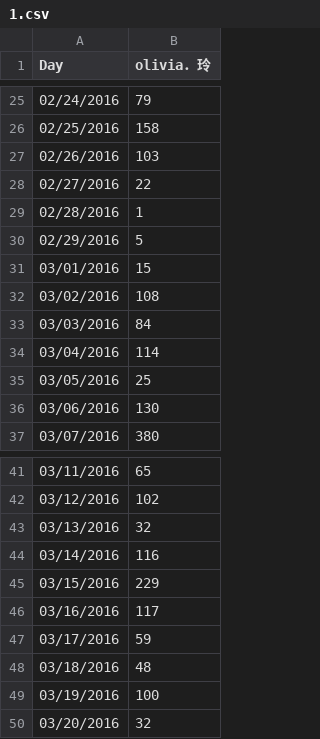
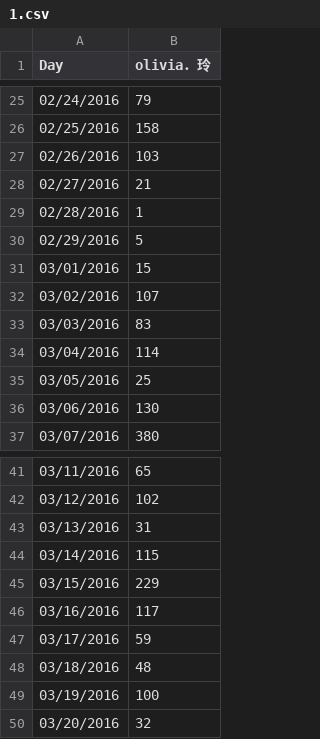
Before and after one commit to sydchen/sydchen.github.io, a CSV file: users/1.csv, drawn as a sheet; only a part is shown, gaps mark what is left out; the diff covers the shown part only.

```diff
--- a/users/1.csv
+++ b/users/1.csv
@@ -27,3 +27,3 @@ Day,olivia．玲
 02/26/2016,103
-02/27/2016,22
+02/27/2016,21
 02/28/2016,1
@@ -31,4 +31,4 @@ Day,olivia．玲
 03/01/2016,15
-03/02/2016,108
-03/03/2016,84
+03/02/2016,107
+03/03/2016,83
 03/04/2016,114
@@ -42,4 +42,4 @@ Day,olivia．玲
 03/12/2016,102
-03/13/2016,32
-03/14/2016,116
+03/13/2016,31
+03/14/2016,115
 03/15/2016,229
```
Also changed, not shown: 23 added rows and 6 edited cells elsewhere in this file, users/0.csv, users/11.csv, 48 other files.
